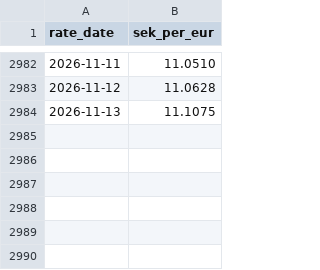
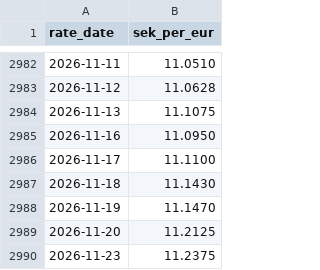
Before and after one commit to oluies/dbt-duckdb-trading-calendar, a CSV file: seeds/riksbank_sekeur.csv, drawn as a sheet; only a part is shown, gaps mark what is left out.

```diff
--- a/seeds/riksbank_sekeur.csv
+++ b/seeds/riksbank_sekeur.csv
@@ -2984 +2984,7 @@ rate_date,sek_per_eur
 2026-11-13,11.1075
+2026-11-16,11.0950
+2026-11-17,11.1100
+2026-11-18,11.1430
+2026-11-19,11.1470
+2026-11-20,11.2125
+2026-11-23,11.2375
```
Also changed, not shown: 1 other file.
